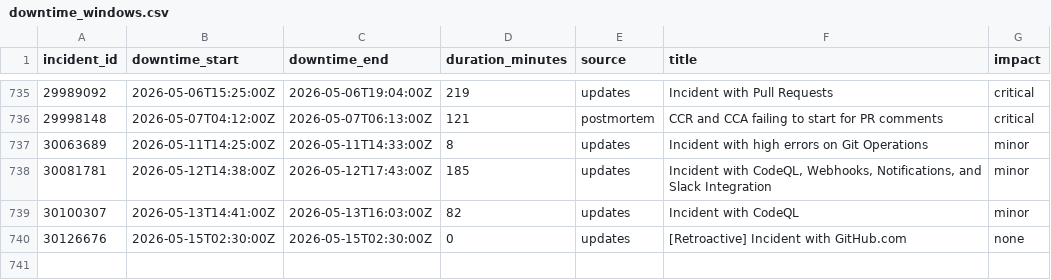
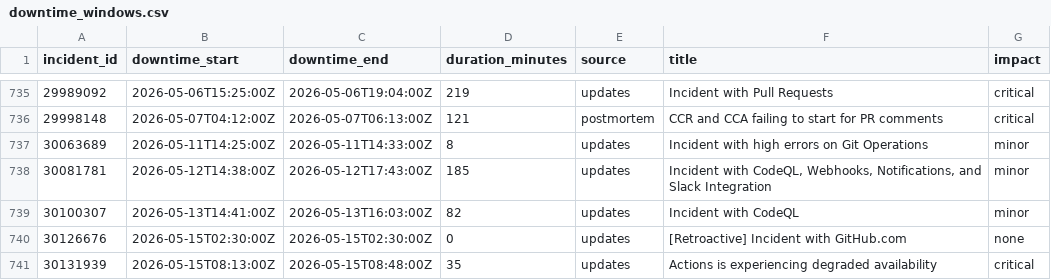
Before and after one commit to paradise-runner/feels-like-github-status, a CSV file: parsed/downtime_windows.csv, drawn as a sheet; only a part is shown, gaps mark what is left out.

```diff
--- a/parsed/downtime_windows.csv
+++ b/parsed/downtime_windows.csv
@@ -740 +740,2 @@ incident_id,downtime_start,downtime_end,duration_minutes,source,title,impact
 30126676,2026-05-15T02:30:00Z,2026-05-15T02:30:00Z,0,updates,[Retroactive] Incident with GitHub.com,none
+30131939,2026-05-15T08:13:00Z,2026-05-15T08:48:00Z,35,updates,Actions is experiencing degraded availability,critical
```
Also changed, not shown: parsed/segments.csv, 1 other file.
